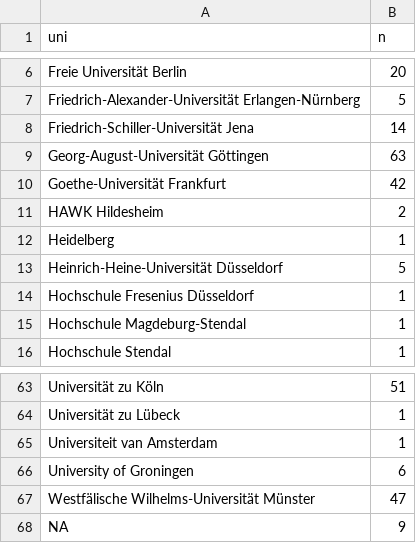
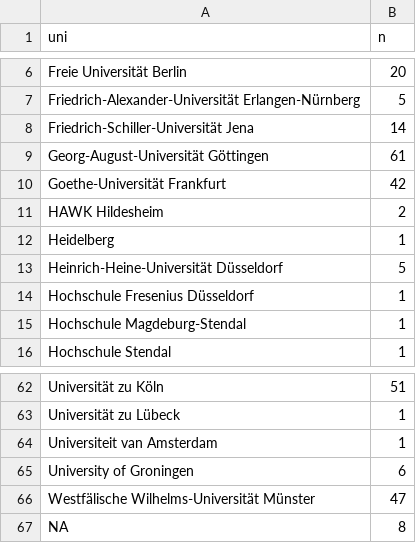
Before and after one commit to jobrachem/sosip-survey, a CSV file: data/n_observations_uni.csv, drawn as a sheet; only a part is shown, gaps mark what is left out; the diff covers the shown part only.

```diff
--- a/data/n_observations_uni.csv
+++ b/data/n_observations_uni.csv
@@ -8,3 +8,3 @@ Friedrich-Alexander-Universität Erlangen-Nürnberg,5
 Friedrich-Schiller-Universität Jena,14
-Georg-August-Universität Göttingen,63
+Georg-August-Universität Göttingen,61
 Goethe-Universität Frankfurt,42
@@ -67,2 +66,2 @@ University of Groningen,6
 Westfälische Wilhelms-Universität Münster,47
-NA,9
+NA,8
```
Also changed, not shown: 1 removed row and 9 edited cells elsewhere in this file, 31 other files.
